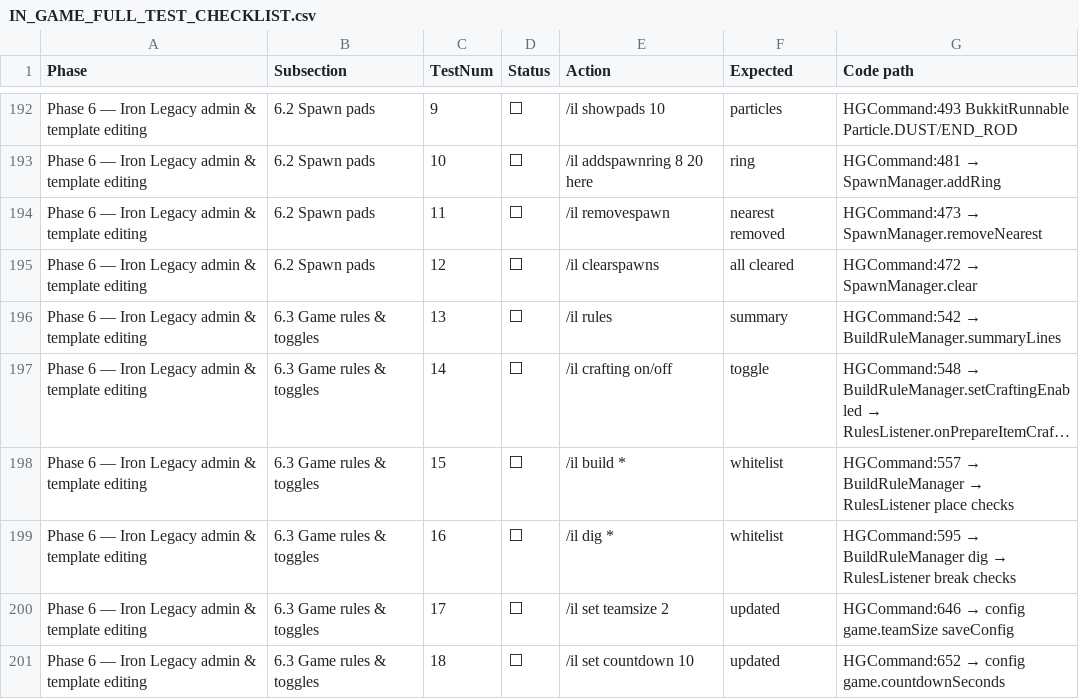
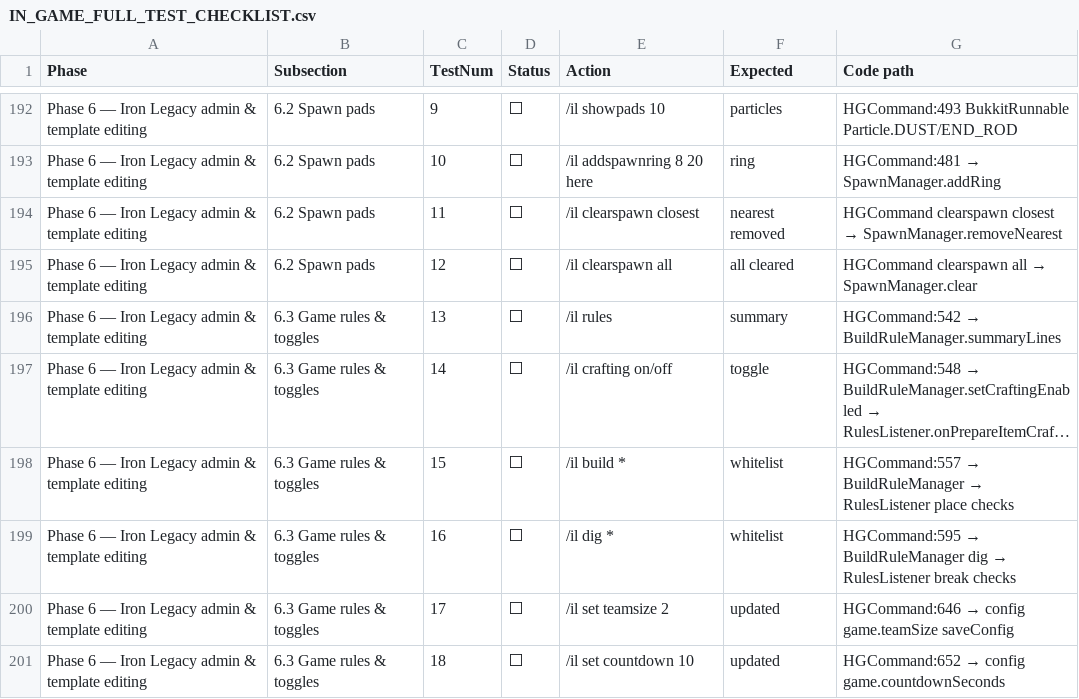
Before and after one commit to Dralorex/HC-Platform-Sandbox, a CSV file: docs/IN_GAME_FULL_TEST_CHECKLIST.csv, drawn as a sheet; only a part is shown, gaps mark what is left out; long unchanged cells end in ….

```diff
--- a/docs/IN_GAME_FULL_TEST_CHECKLIST.csv
+++ b/docs/IN_GAME_FULL_TEST_CHECKLIST.csv
@@ -193,4 +193,4 @@ Phase,Subsection,TestNum,Status,Action,Expected,Code path
 "Phase 6 — Iron Legacy admin & template editing","6.2 Spawn pads","10","⬜","/il addspawnring 8 20 here","ring","HGCommand:481 → SpawnManager.addRing"
-"Phase 6 — Iron Legacy admin & template editing","6.2 Spawn pads","11","⬜","/il removespawn","nearest removed","HGCommand:473 → SpawnManager.removeNearest"
-"Phase 6 — Iron Legacy admin & template editing","6.2 Spawn pads","12","⬜","/il clearspawns","all cleared","HGCommand:472 → SpawnManager.clear"
+"Phase 6 — Iron Legacy admin & template editing","6.2 Spawn pads","11","⬜","/il clearspawn closest","nearest removed","HGCommand clearspawn closest → SpawnManager.removeNearest"
+"Phase 6 — Iron Legacy admin & template editing","6.2 Spawn pads","12","⬜","/il clearspawn all","all cleared","HGCommand clearspawn all → SpawnManager.clear"
 "Phase 6 — Iron Legacy admin & template editing","6.3 Game rules & toggles","13","⬜","/il rules","summary","HGCommand:542 → BuildRuleManager.summaryLines"
```
Also changed, not shown: docs/IN_GAME_QA_GoogleSheets.csv, 7 other files.
